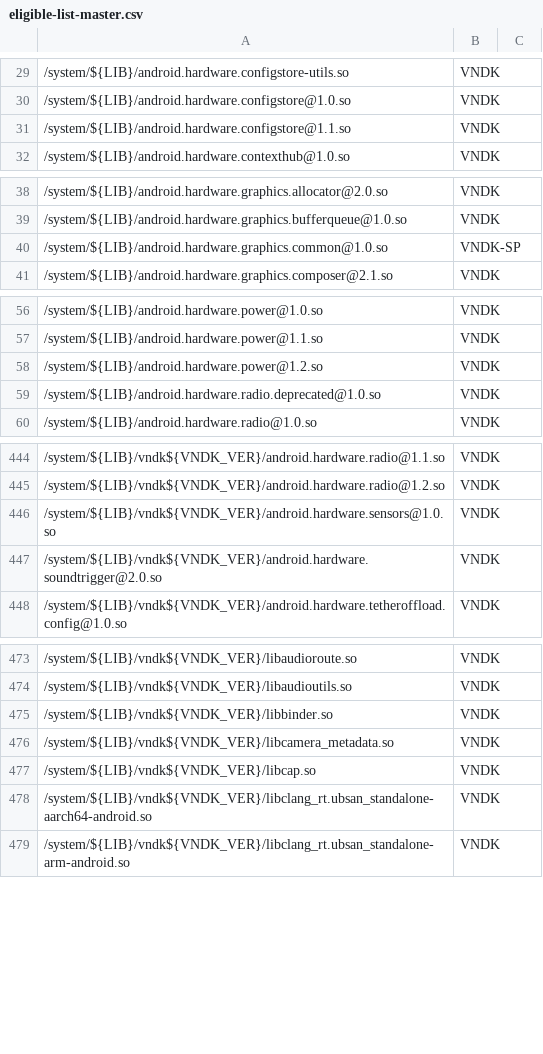
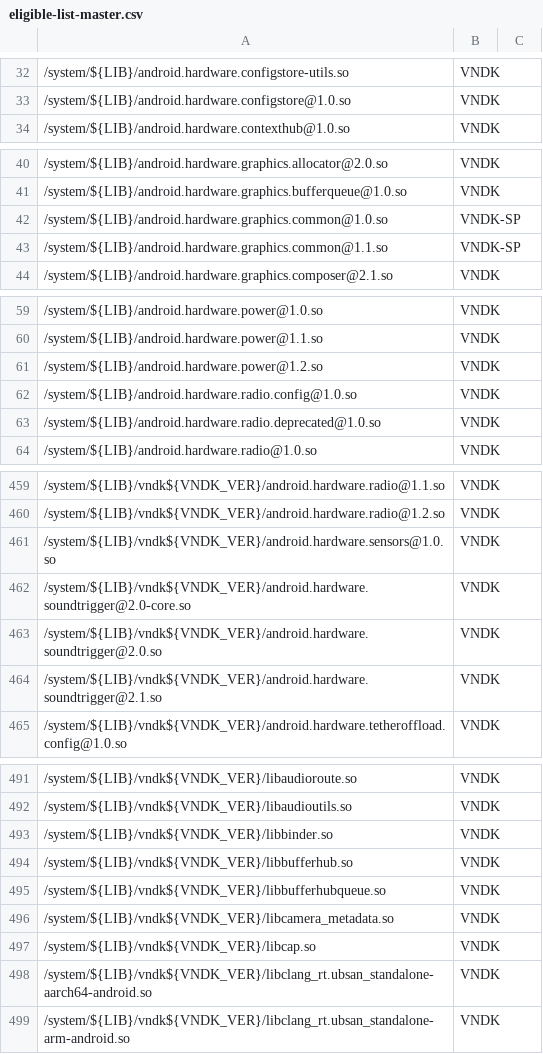
Before and after one commit to bluestacks/development-a16, a CSV file: vndk/tools/definition-tool/datasets/eligible-list-master.csv, drawn as a sheet; only a part is shown, gaps mark what is left out; removed rows and columns are numbered as before the commit, all else as after; the diff covers the shown part only; the diff names each change by its address in the sheet, - before the commit and + after, or states it on an @@ line.

Commit message:
vndk-def: Update eligible-list-master.csv
Add VNDK Libs:

* android.hardware.audio.common-util.so
* android.hardware.authsecret@1.0.so
* android.hardware.automotive.audiocontrol@1.0.so
* android.hardware.radio.config@1.0.so
* android.hardware.soundtrigger@2.0-core.so
* android.hardware.soundtrigger@2.1.so
* android.hardware.wifi.hostapd@1.0.so
* libbufferhub.so
* libbufferhubqueue.so
* libcn-cbor.so
* libhidlcache.so

Add VNDK-SP Libs:

* android.hardware.graphics.common@1.1.so
* libutilscallstack.so

Remove VNDK Lib:

* android.hardware.configstore@1.1.so

Test: Run vndk_definition_tool.py and the libs mentioned above are not
errors anymore.

Change-Id: I59e202a9ea2d38767432fa7bffd1063e0c4aaa65

```diff
--- a/vndk/tools/definition-tool/datasets/eligible-list-master.csv
+++ b/vndk/tools/definition-tool/datasets/eligible-list-master.csv
-row 31: /system/${LIB}/android.hardware.configstore@1.1.so | VNDK
+row 43: /system/${LIB}/android.hardware.graphics.common@1.1.so | VNDK-SP
+row 62: /system/${LIB}/android.hardware.radio.config@1.0.so | VNDK
+row 462: /system/${LIB}/vndk${VNDK_VER}/android.hardware.soundtrigger@2.0-core.so | VNDK
+row 464: /system/${LIB}/vndk${VNDK_VER}/android.hardware.soundtrigger@2.1.so | VNDK
+row 494: /system/${LIB}/vndk${VNDK_VER}/libbufferhub.so | VNDK
+row 495: /system/${LIB}/vndk${VNDK_VER}/libbufferhubqueue.so | VNDK
```
Also changed, not shown: 20 added rows and 1 removed row elsewhere in this file.
